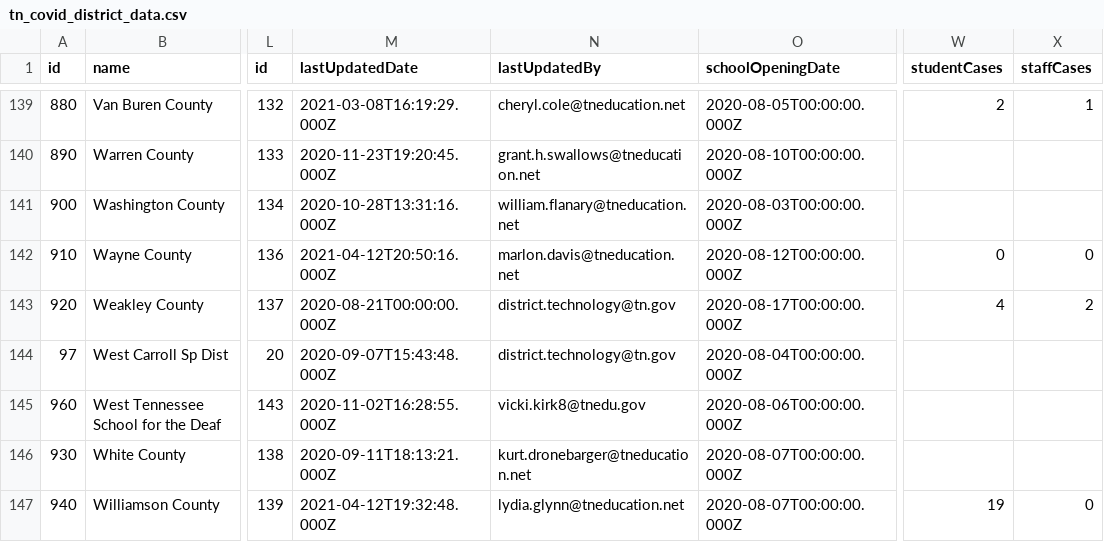
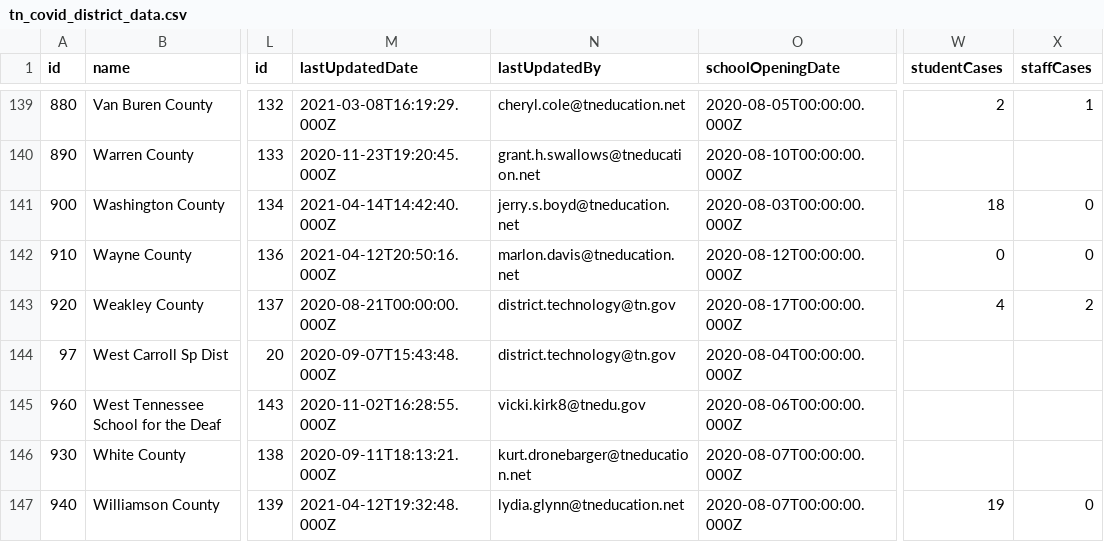
Before and after one commit to Chalkbeat/tn-covid-data, a CSV file: tn_covid_district_data.csv, drawn as a sheet; only a part is shown, gaps mark what is left out; the diff names each change by its address in the sheet, - before the commit and + after, or states it on an @@ line.

```diff
--- a/tn_covid_district_data.csv
+++ b/tn_covid_district_data.csv
-M141 (lastUpdatedDate): 2020-10-28T13:31:16.000Z
+M141 (lastUpdatedDate): 2021-04-14T14:42:40.000Z
-N141 (lastUpdatedBy): william.flanary@tneducation.net
+N141 (lastUpdatedBy): jerry.s.boyd@tneducation.net
-W141 (studentCases): (empty)
+W141 (studentCases): 18
-X141 (staffCases): (empty)
+X141 (staffCases): 0
```
